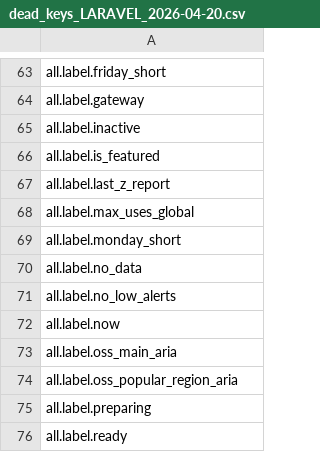
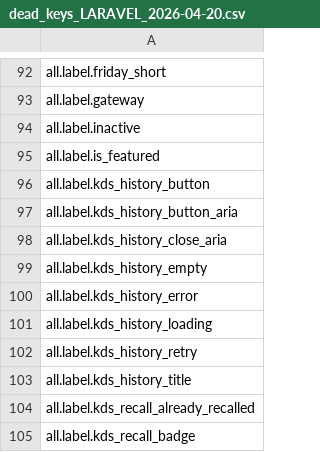
Before and after one commit to loeymot-sketch/testttt, a CSV file: reports/i18n/dead_keys_LARAVEL_2026-04-20.csv, drawn as a sheet; only a part is shown, gaps mark what is left out; the shorter side is filled out with more unchanged rows; the diff covers the shown part only; the diff names each change by its address in the sheet, - before the commit and + after, or states it on an @@ line.

```diff
--- a/reports/i18n/dead_keys_LARAVEL_2026-04-20.csv
+++ b/reports/i18n/dead_keys_LARAVEL_2026-04-20.csv
+row 96: all.label.kds_history_button
+row 97: all.label.kds_history_button_aria
+row 98: all.label.kds_history_close_aria
+row 99: all.label.kds_history_empty
+row 100: all.label.kds_history_error
+row 101: all.label.kds_history_loading
+row 102: all.label.kds_history_retry
+row 103: all.label.kds_history_title
+row 104: all.label.kds_recall_already_recalled
+row 105: all.label.kds_recall_badge
```
Also changed, not shown: 54 added rows elsewhere in this file, reports/i18n/dead_keys_VUE_2026-04-20.csv, reports/i18n/identical_fr_en_VUE_2026-04-20.csv, 7 other files.
